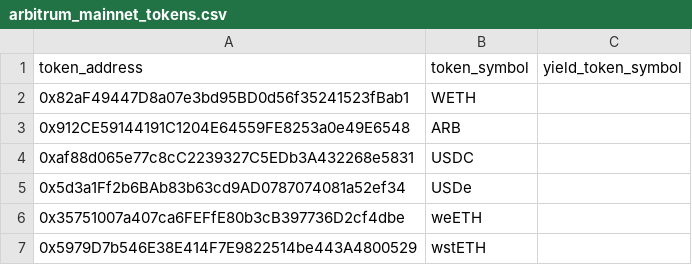
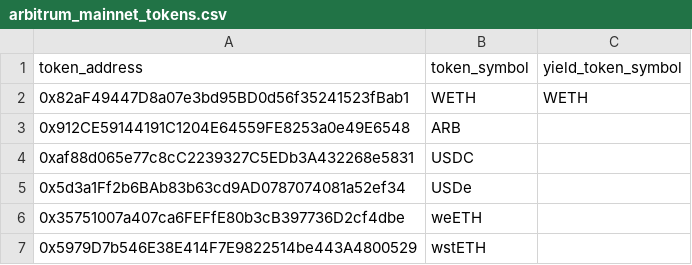
Before and after one commit to Synthetixio/data, a CSV file: transformers/synthetix/seeds/tokens/arbitrum_mainnet_tokens.csv, drawn as a sheet.

Commit message:
add yield token to force data type

```diff
--- a/transformers/synthetix/seeds/tokens/arbitrum_mainnet_tokens.csv
+++ b/transformers/synthetix/seeds/tokens/arbitrum_mainnet_tokens.csv
@@ -1,3 +1,3 @@
 token_address,token_symbol,yield_token_symbol
-0x82aF49447D8a07e3bd95BD0d56f35241523fBab1,WETH
+0x82aF49447D8a07e3bd95BD0d56f35241523fBab1,WETH,WETH
 0x912CE59144191C1204E64559FE8253a0e49E6548,ARB
```
